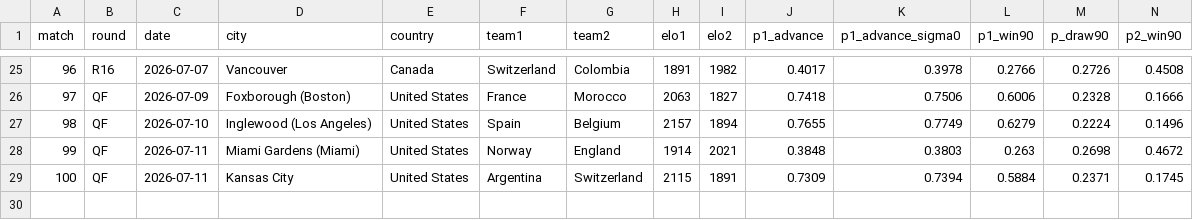
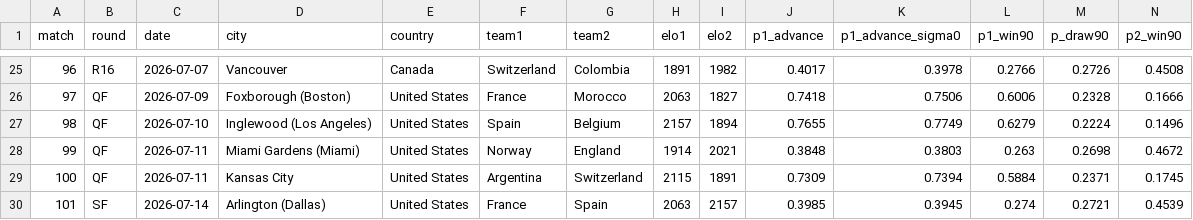
Before and after one commit to Qasak/openpaul, a CSV file: data/ko_forecast_v2.csv, drawn as a sheet; only a part is shown, gaps mark what is left out.

```diff
--- a/data/ko_forecast_v2.csv
+++ b/data/ko_forecast_v2.csv
@@ -29 +29,2 @@ match,round,date,city,country,team1,team2,elo1,elo2,p1_advance,p1_advance_sigma0
 100,QF,2026-07-11,Kansas City,United States,Argentina,Switzerland,2115,1891,0.7309,0.7394,0.5884,0.2371,0.1745
+101,SF,2026-07-14,Arlington (Dallas),United States,France,Spain,2063,2157,0.3985,0.3945,0.274,0.2721,0.4539
```
Also changed, not shown: data/ko_forecast.csv, data/score_log_ko.csv, 16 other files.
